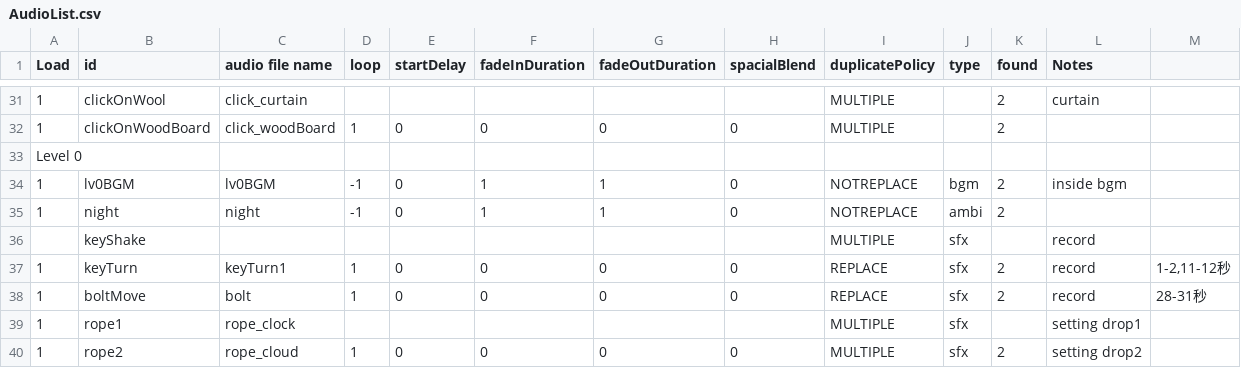
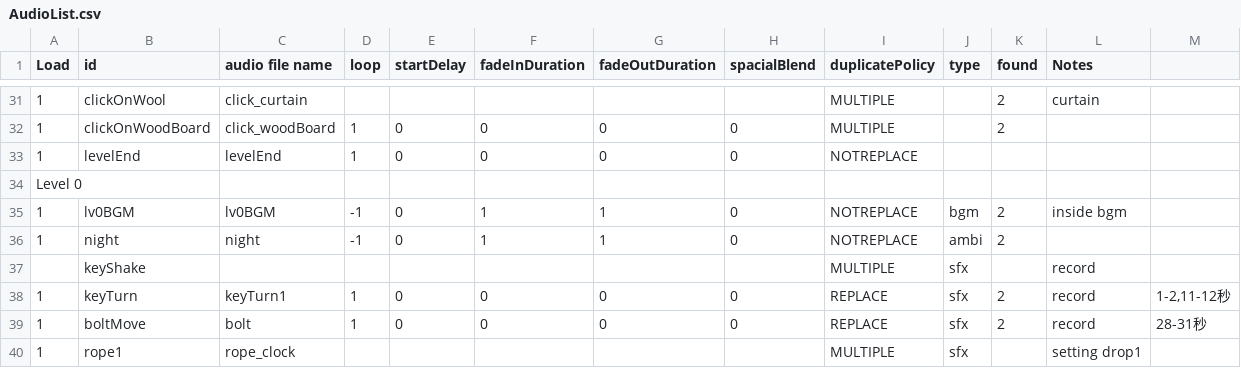
Before and after one commit to huxii/Crowd, a CSV file: Gremlins/Assets/Resources/Sounds/AudioList.csv, drawn as a sheet; only a part is shown, gaps mark what is left out; the shorter side is filled out with more unchanged rows; the diff names each change by its address in the sheet, - before the commit and + after, or states it on an @@ line.

Commit message:
Implemented level end celebration

```diff
--- a/Gremlins/Assets/Resources/Sounds/AudioList.csv
+++ b/Gremlins/Assets/Resources/Sounds/AudioList.csv
+row 33: 1 | levelEnd | levelEnd | 1 | 0 | 0 | 0 | 0 | NOTREPLACE
```
Also changed, not shown: 4 other files.
